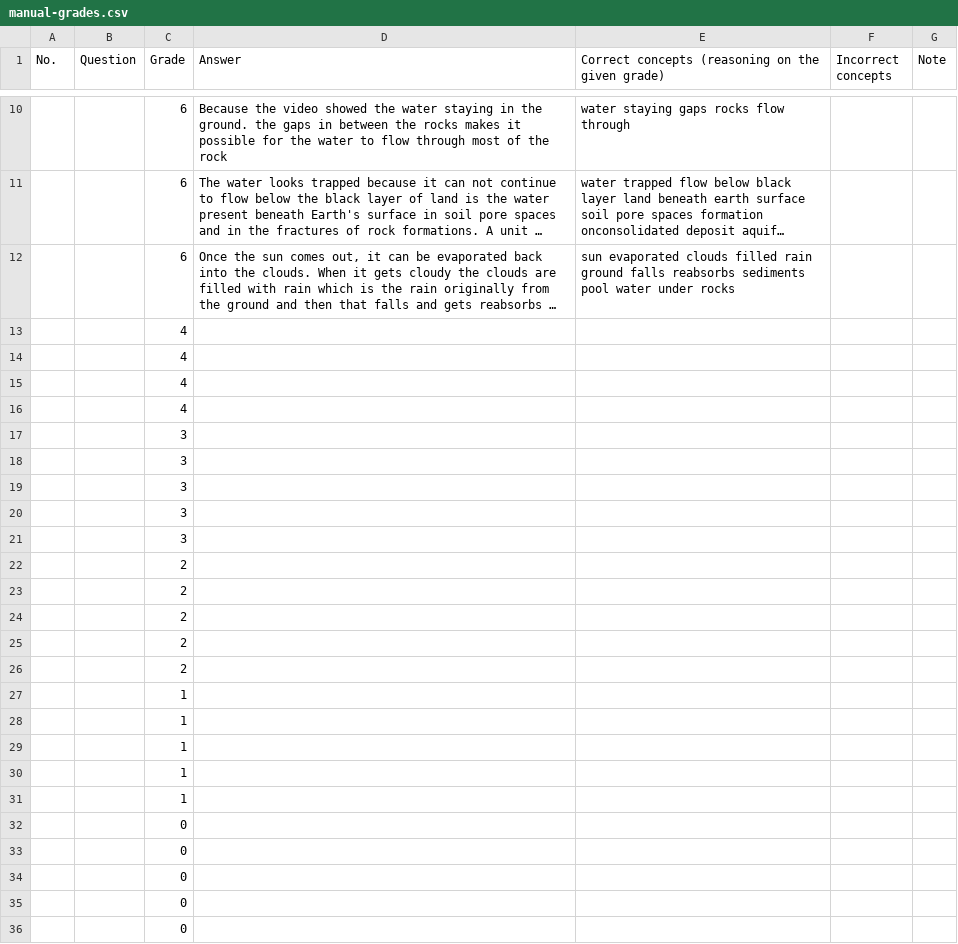
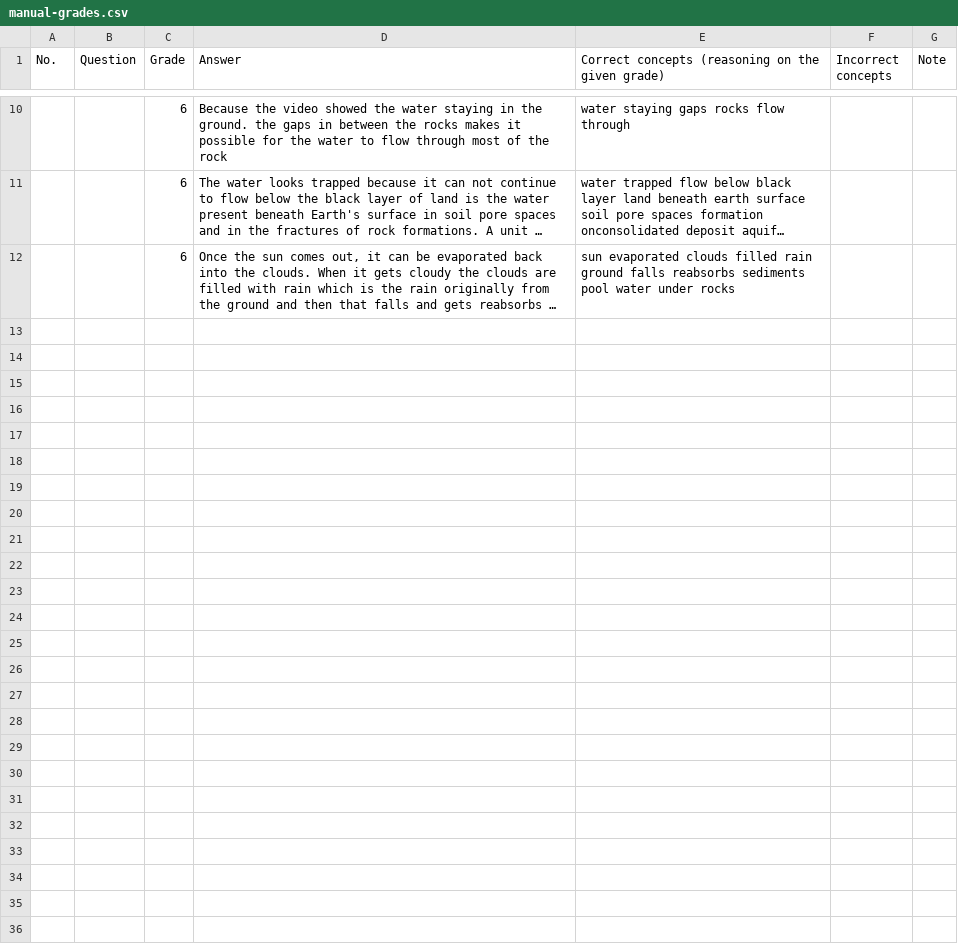
Before and after one commit to litpuvn/auto-scorer, a CSV file: concept-expansion/manual-grades.csv, drawn as a sheet; only a part is shown, gaps mark what is left out; long unchanged cells end in …; the diff names each change by its address in the sheet, - before the commit and + after, or states it on an @@ line.

Commit message:
Calc grade using string comparision

```diff
--- a/concept-expansion/manual-grades.csv
+++ b/concept-expansion/manual-grades.csv
-row 13:  |  | 4
-row 14:  |  | 4
-row 15:  |  | 4
-row 16:  |  | 4
-row 17:  |  | 3
-row 18:  |  | 3
-row 19:  |  | 3
-row 20:  |  | 3
-row 21:  |  | 3
-row 22:  |  | 2
-row 23:  |  | 2
-row 24:  |  | 2
-row 25:  |  | 2
-row 26:  |  | 2
-row 27:  |  | 1
-row 28:  |  | 1
-row 29:  |  | 1
-row 30:  |  | 1
-row 31:  |  | 1
-row 32:  |  | 0
-row 33:  |  | 0
-row 34:  |  | 0
-row 35:  |  | 0
-row 36:  |  | 0
```
Also changed, not shown: 3 other files.
